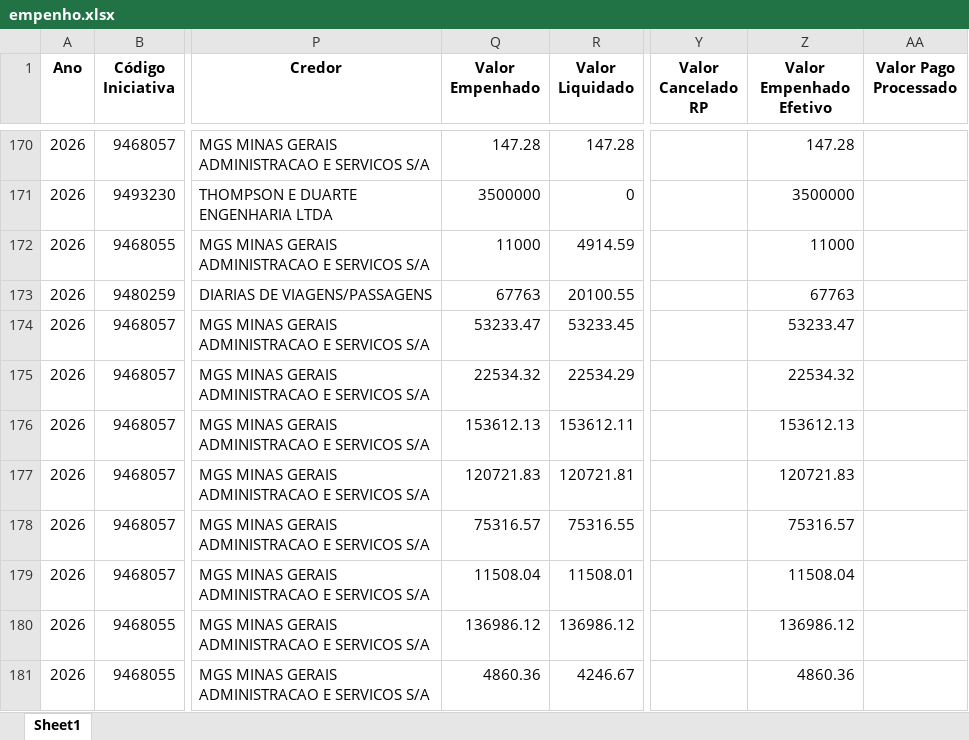
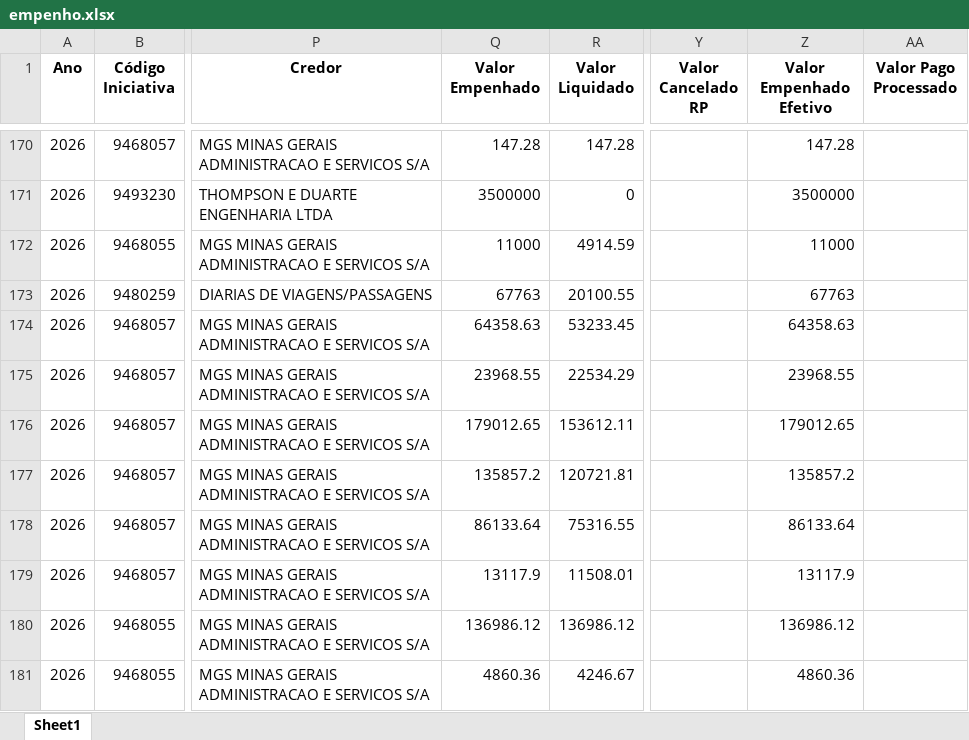
Before and after one commit to transparencia-mg/portal_acordo_reparacao_rio_doce, an Excel workbook: upload/empenho.xlsx, sheet Sheet1, drawn as a sheet; only a part is shown, gaps mark what is left out; values as stored, in another font and other column widths than the file's, no borders; the diff covers the shown part only; the diff names each change by its address in the sheet, - before the commit and + after, or states it on an @@ line.

```diff
--- a/upload/empenho.xlsx (sheet Sheet1)
+++ b/upload/empenho.xlsx (sheet Sheet1)
-Q174 (Valor Empenhado): 53233.47
+Q174 (Valor Empenhado): 64358.63
-Z174 (Valor Empenhado Efetivo): 53233.47
+Z174 (Valor Empenhado Efetivo): 64358.63
-Q175 (Valor Empenhado): 22534.32
+Q175 (Valor Empenhado): 23968.55
-Z175 (Valor Empenhado Efetivo): 22534.32
+Z175 (Valor Empenhado Efetivo): 23968.55
-Q176 (Valor Empenhado): 153612.13
+Q176 (Valor Empenhado): 179012.65
-Z176 (Valor Empenhado Efetivo): 153612.13
+Z176 (Valor Empenhado Efetivo): 179012.65
-Q177 (Valor Empenhado): 120721.83
+Q177 (Valor Empenhado): 135857.2
-Z177 (Valor Empenhado Efetivo): 120721.83
+Z177 (Valor Empenhado Efetivo): 135857.2
-Q178 (Valor Empenhado): 75316.57
+Q178 (Valor Empenhado): 86133.64
-Z178 (Valor Empenhado Efetivo): 75316.57
+Z178 (Valor Empenhado Efetivo): 86133.64
-Q179 (Valor Empenhado): 11508.04
+Q179 (Valor Empenhado): 13117.9
-Z179 (Valor Empenhado Efetivo): 11508.04
+Z179 (Valor Empenhado Efetivo): 13117.9
```
Also changed, not shown: 5 added rows and 117 edited cells elsewhere in this sheet, upload/contabancaria.xlsx, upload/orgao.xlsx, 1 other file.
